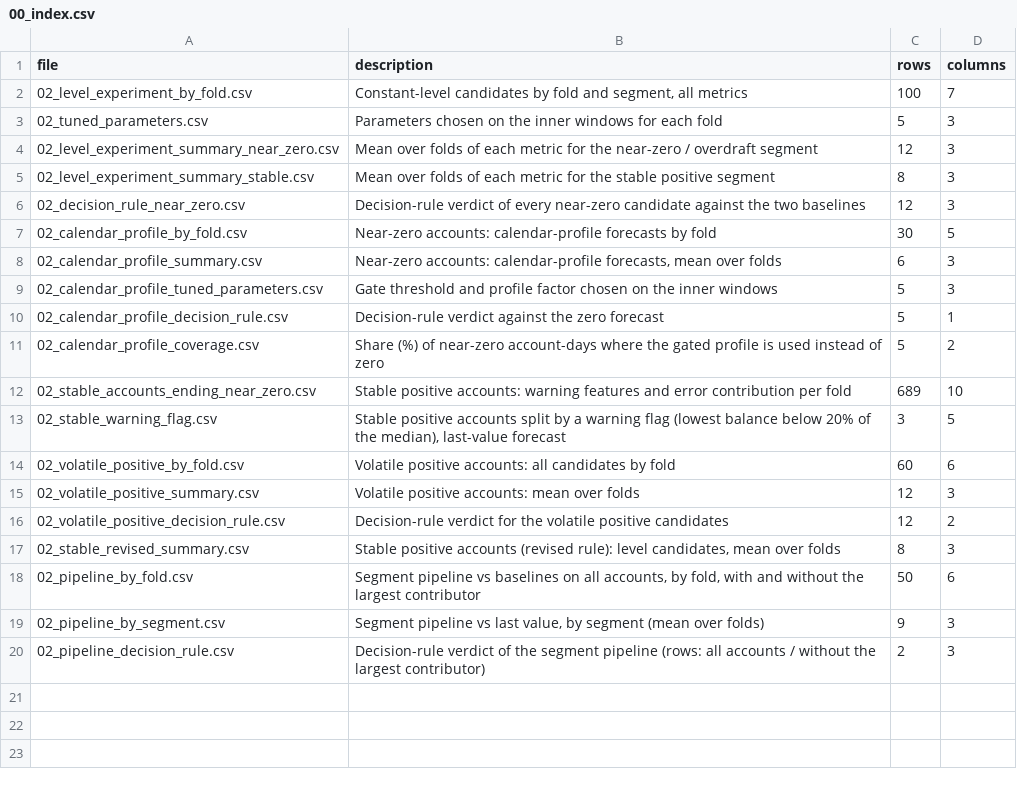
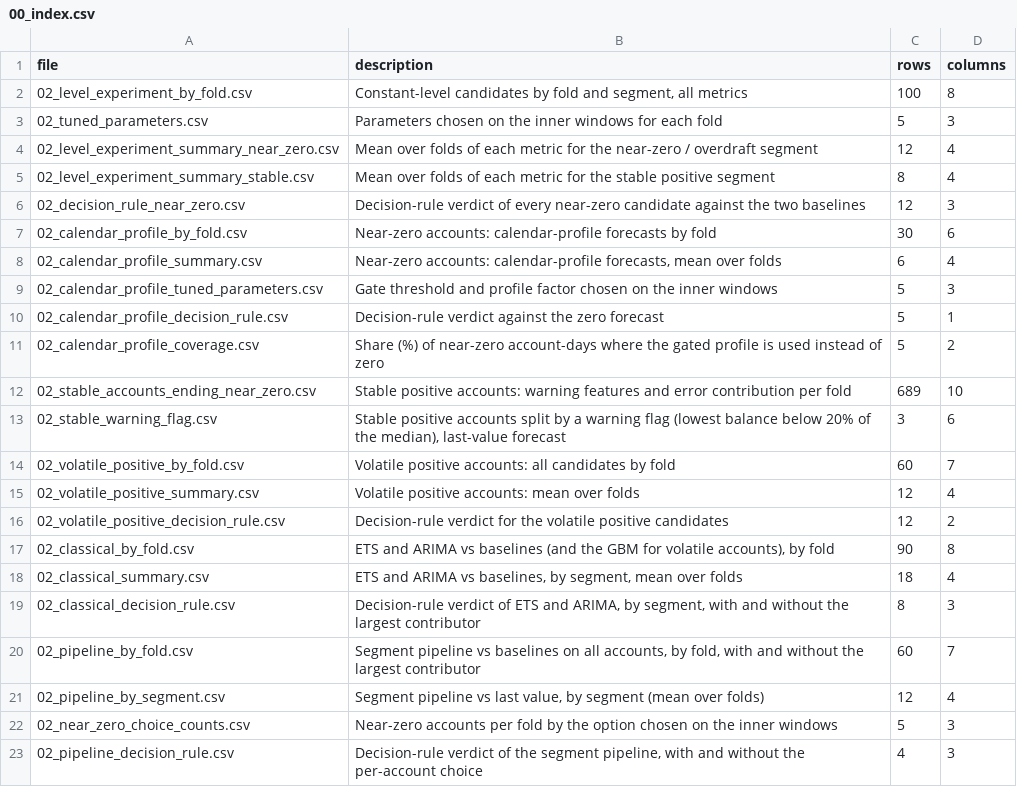
Before and after one commit to therealblitz00/ECQ, a CSV file: data/sprint2/00_index.csv, drawn as a sheet.

```diff
--- a/data/sprint2/00_index.csv
+++ b/data/sprint2/00_index.csv
@@ -1,9 +1,9 @@
 file,description,rows,columns
-02_level_experiment_by_fold.csv,"Constant-level candidates by fold and segment, all metrics",100,7
+02_level_experiment_by_fold.csv,"Constant-level candidates by fold and segment, all metrics",100,8
 02_tuned_parameters.csv,Parameters chosen on the inner windows for each fold,5,3
-02_level_experiment_summary_near_zero.csv,Mean over folds of each metric for the near-zero / overdraft segment,12,3
-02_level_experiment_summary_stable.csv,Mean over folds of each metric for the stable positive segment,8,3
+02_level_experiment_summary_near_zero.csv,Mean over folds of each metric for the near-zero / overdraft segment,12,4
+02_level_experiment_summary_stable.csv,Mean over folds of each metric for the stable positive segment,8,4
 02_decision_rule_near_zero.csv,Decision-rule verdict of every near-zero candidate against the two baselines,12,3
-02_calendar_profile_by_fold.csv,Near-zero accounts: calendar-profile forecasts by fold,30,5
-02_calendar_profile_summary.csv,"Near-zero accounts: calendar-profile forecasts, mean over folds",6,3
+02_calendar_profile_by_fold.csv,Near-zero accounts: calendar-profile forecasts by fold,30,6
+02_calendar_profile_summary.csv,"Near-zero accounts: calendar-profile forecasts, mean over folds",6,4
 02_calendar_profile_tuned_parameters.csv,Gate threshold and profile factor chosen on the inner windows,5,3
@@ -12,9 +12,12 @@ file,description,rows,columns
 02_stable_accounts_ending_near_zero.csv,Stable positive accounts: warning features and error contribution per fold,689,10
-02_stable_warning_flag.csv,"Stable positive accounts split by a warning flag (lowest balance below 20% of the median), last-value forecast",3,5
-02_volatile_positive_by_fold.csv,Volatile positive accounts: all candidates by fold,60,6
-02_volatile_positive_summary.csv,Volatile positive accounts: mean over folds,12,3
+02_stable_warning_flag.csv,"Stable positive accounts split by a warning flag (lowest balance below 20% of the median), last-value forecast",3,6
+02_volatile_positive_by_fold.csv,Volatile positive accounts: all candidates by fold,60,7
+02_volatile_positive_summary.csv,Volatile positive accounts: mean over folds,12,4
 02_volatile_positive_decision_rule.csv,Decision-rule verdict for the volatile positive candidates,12,2
-02_stable_revised_summary.csv,"Stable positive accounts (revised rule): level candidates, mean over folds",8,3
-02_pipeline_by_fold.csv,"Segment pipeline vs baselines on all accounts, by fold, with and without the largest contributor",50,6
-02_pipeline_by_segment.csv,"Segment pipeline vs last value, by segment (mean over folds)",9,3
-02_pipeline_decision_rule.csv,Decision-rule verdict of the segment pipeline (rows: all accounts / without the largest contributor),2,3
+02_classical_by_fold.csv,"ETS and ARIMA vs baselines (and the GBM for volatile accounts), by fold",90,8
+02_classical_summary.csv,"ETS and ARIMA vs baselines, by segment, mean over folds",18,4
+02_classical_decision_rule.csv,"Decision-rule verdict of ETS and ARIMA, by segment, with and without the largest contributor",8,3
+02_pipeline_by_fold.csv,"Segment pipeline vs baselines on all accounts, by fold, with and without the largest contributor",60,7
+02_pipeline_by_segment.csv,"Segment pipeline vs last value, by segment (mean over folds)",12,4
+02_near_zero_choice_counts.csv,Near-zero accounts per fold by the option chosen on the inner windows,5,3
+02_pipeline_decision_rule.csv,"Decision-rule verdict of the segment pipeline, with and without the per-account choice",4,3
```
Also changed, not shown: data/sprint2/02_calendar_profile_by_fold.csv, data/sprint2/02_level_experiment_by_fold.csv, 16 other files.
